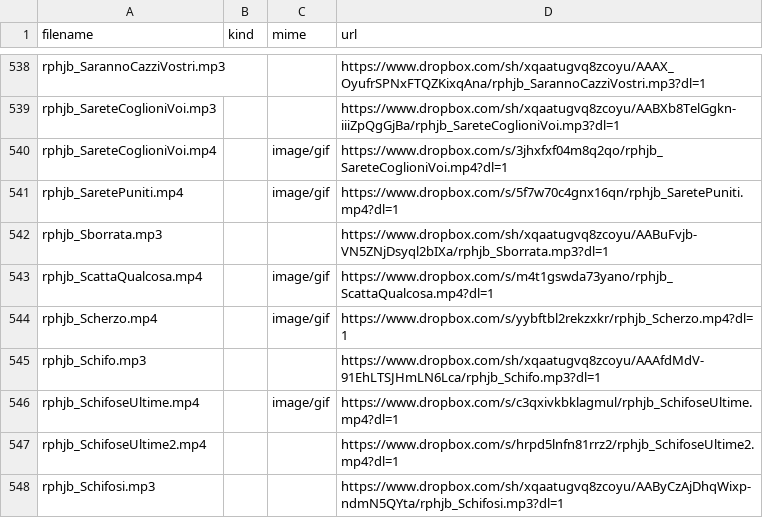
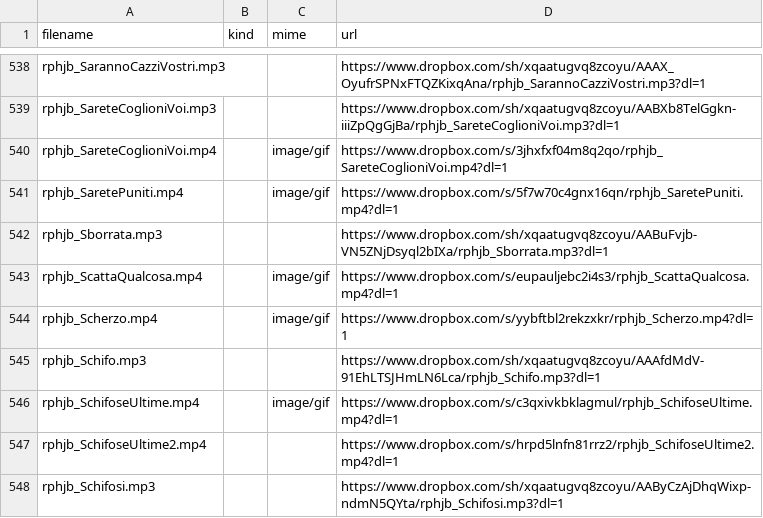
Before and after one commit to benkio/sBots, a CSV file: richardPHJBensonBot/rphjb_list.csv, drawn as a sheet; only a part is shown, gaps mark what is left out.

Commit message:
Add `scattaQualcosa`

```diff
--- a/richardPHJBensonBot/rphjb_list.csv
+++ b/richardPHJBensonBot/rphjb_list.csv
@@ -542,3 +542,3 @@ rphjb_SaretePuniti.mp4,,image/gif,https://www.dropbox.com/s/5f7w70c4gnx16qn/rphj
 rphjb_Sborrata.mp3,,,https://www.dropbox.com/sh/xqaatugvq8zcoyu/AABuFvjb-VN5ZNjDsyql2bIXa/rphjb_Sborrata.mp3?dl=1
-rphjb_ScattaQualcosa.mp4,,image/gif,https://www.dropbox.com/s/m4t1gswda73yano/rphjb_ScattaQualcosa.mp4?dl=1
+rphjb_ScattaQualcosa.mp4,,image/gif,https://www.dropbox.com/s/eupauljebc2i4s3/rphjb_ScattaQualcosa.mp4?dl=1
 rphjb_Scherzo.mp4,,image/gif,https://www.dropbox.com/s/yybftbl2rekzxkr/rphjb_Scherzo.mp4?dl=1
```
Also changed, not shown: 2 other files.
